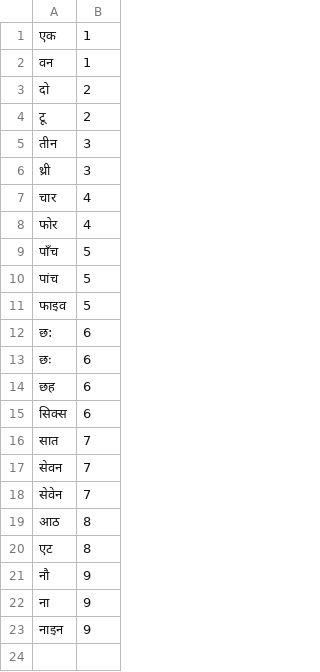
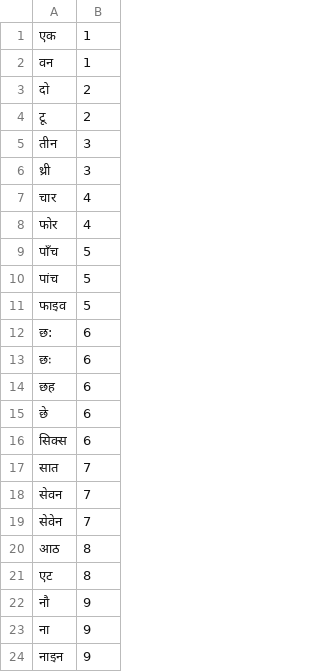
Before and after one commit to RamanHacks/indic-punct, a TSV file: src/inverse_text_normalization/hi/data/numbers/digit.tsv, drawn as a sheet; the diff names each change by its address in the sheet, - before the commit and + after, or states it on an @@ line.

```diff
--- a/src/inverse_text_normalization/hi/data/numbers/digit.tsv
+++ b/src/inverse_text_normalization/hi/data/numbers/digit.tsv
+row 15: छे | 6
```
Also changed, not shown: src/inverse_text_normalization/hi/data/numbers/multiples.tsv, src/inverse_text_normalization/hi/data/numbers/tens.tsv, 3 other files.
